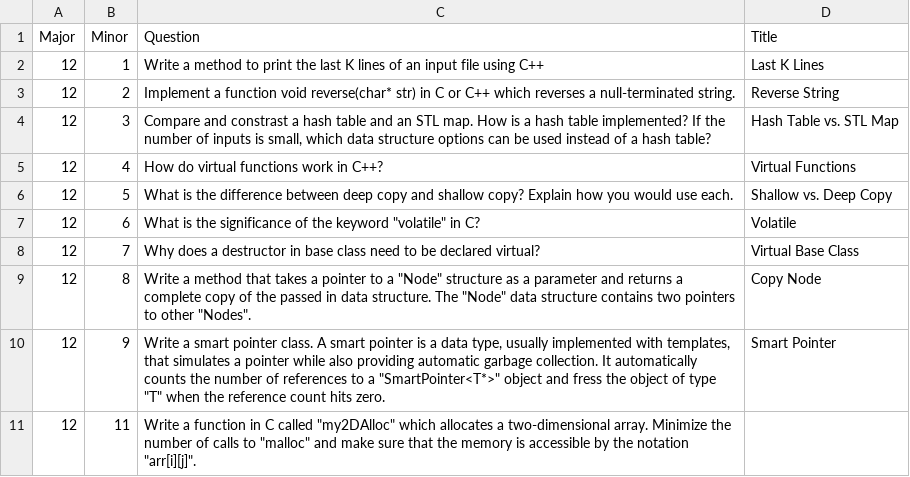
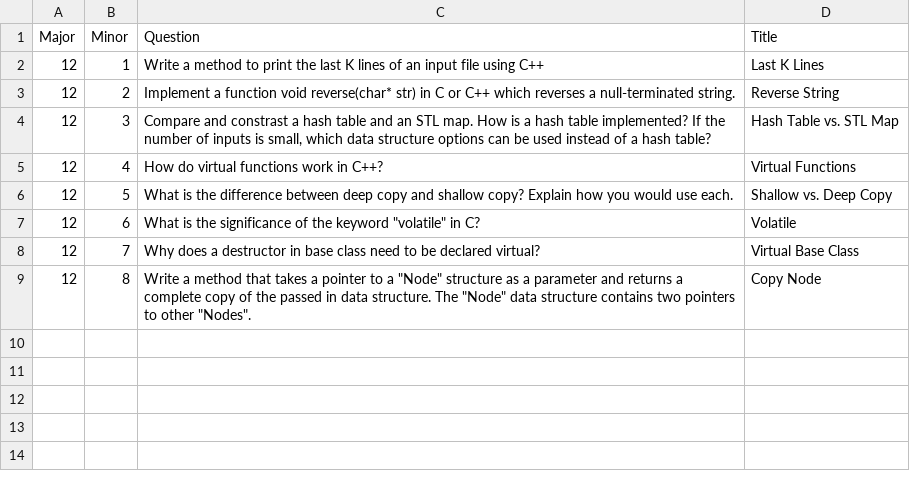
Before and after one commit to redpanda-ai/ctci, a TSV file: data/12_c_and_c++.tsv, drawn as a sheet; the diff names each change by its address in the sheet, - before the commit and + after, or states it on an @@ line.

```diff
--- a/data/12_c_and_c++.tsv
+++ b/data/12_c_and_c++.tsv
-row 10: 12 | 9 | Write a smart pointer class. A smart pointer is a data type, usually implemented with templates, that simulates a pointer while also providing automatic garbage collection. It automatically counts the number of references to a "SmartPointer<T*>" object and fress the object of type "T" when the reference count hits zero. | Smart Pointer
-row 11: 12 | 11 | Write a function in C called "my2DAlloc" which allocates a two-dimensional array. Minimize the number of calls to "malloc" and make sure that the memory is accessible by the notation "arr[i][j]".
```
